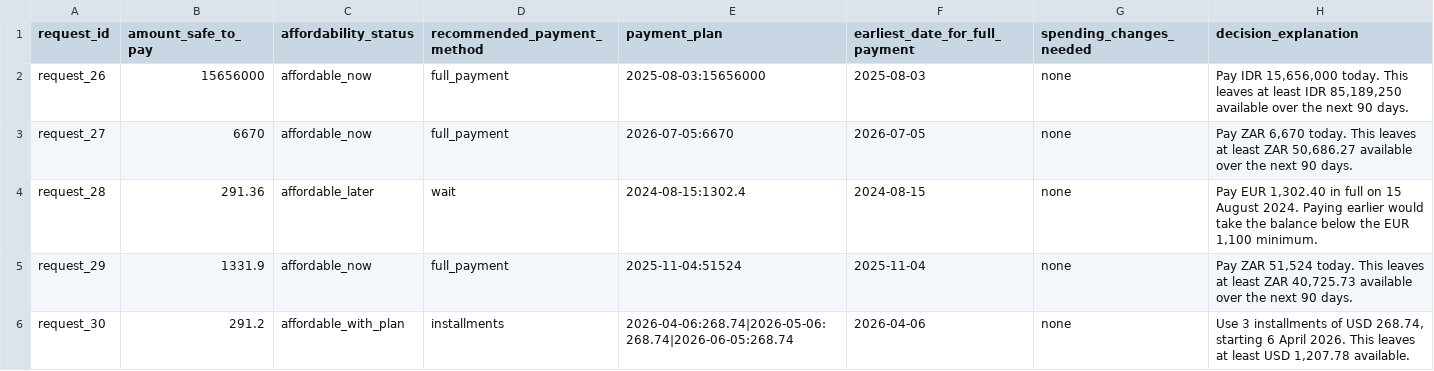
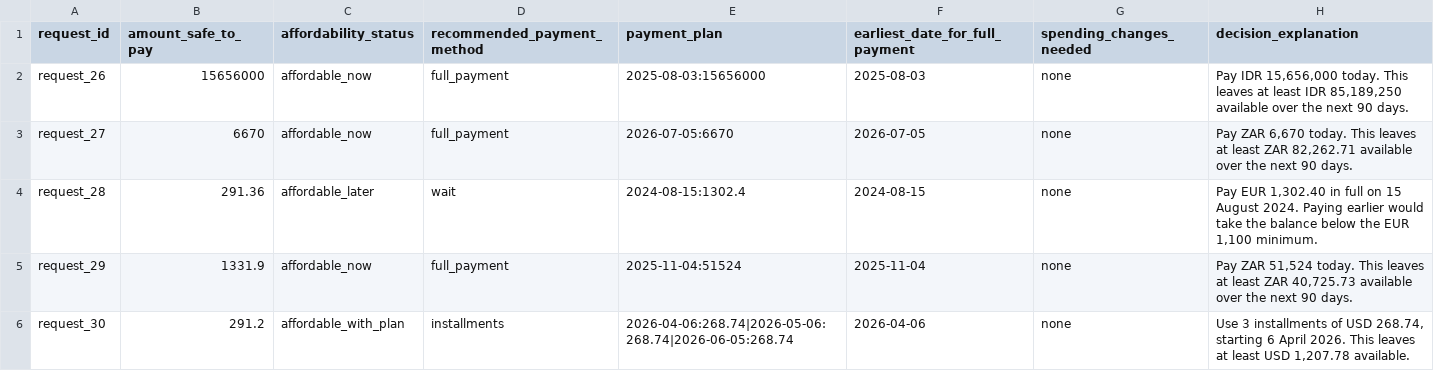
Before and after one commit to santheesh73/BUYorNOT-Hackerrank, a CSV file: dataset/output.csv, drawn as a sheet; only a part is shown; the diff covers the shown part only.

```diff
--- a/dataset/output.csv
+++ b/dataset/output.csv
@@ -2,3 +2,3 @@ request_id,amount_safe_to_pay,affordability_status,recommended_payment_method,pa
 request_26,15656000,affordable_now,full_payment,2025-08-03:15656000,2025-08-03,none,"Pay IDR 15,656,000 today. This leaves at least IDR 85,189,250 available over the next 90 days."
-request_27,6670,affordable_now,full_payment,2026-07-05:6670,2026-07-05,none,"Pay ZAR 6,670 today. This leaves at least ZAR 50,686.27 available over the next 90 days."
+request_27,6670,affordable_now,full_payment,2026-07-05:6670,2026-07-05,none,"Pay ZAR 6,670 today. This leaves at least ZAR 82,262.71 available over the next 90 days."
 request_28,291.36,affordable_later,wait,2024-08-15:1302.4,2024-08-15,none,"Pay EUR 1,302.40 in full on 15 August 2024. Paying earlier would take the balance below the EUR 1,100 minimum."
```
Also changed, not shown: 19 edited cells elsewhere in this file, output.csv, 4 other files.
